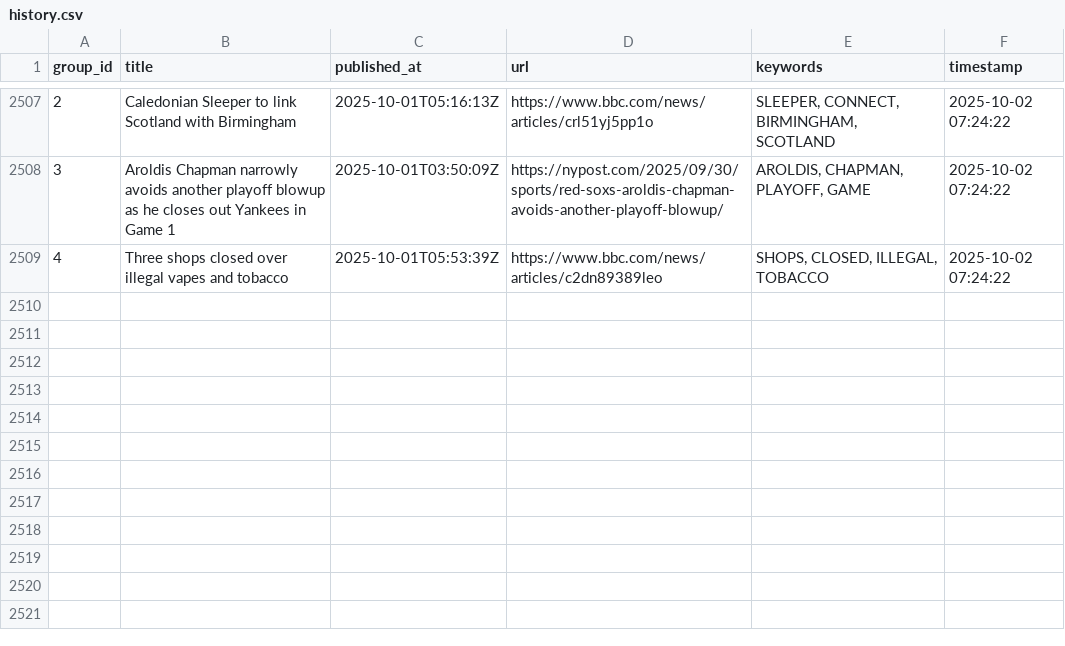
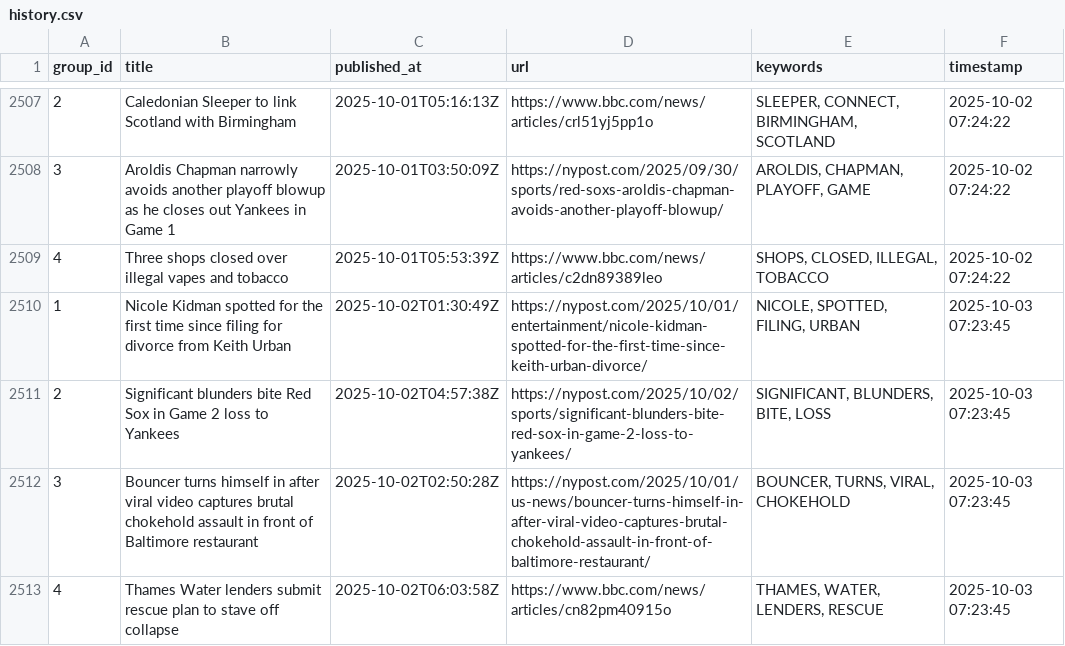
Before and after one commit to lileungws/whatsnews01, a CSV file: history/history.csv, drawn as a sheet; only a part is shown, gaps mark what is left out; the diff names each change by its address in the sheet, - before the commit and + after, or states it on an @@ line.

Commit message:
Update keywords main.csv

```diff
--- a/history/history.csv
+++ b/history/history.csv
+row 2510: 1 | Nicole Kidman spotted for the first time since filing for divorce from Keith Urban | 2025-10-02T01:30:49Z | https://nypost.com/2025/10/01/entertainment/nicole-kidman-spotted-for-the-first-time-since-keith-urban-divorce/ | NICOLE, SPOTTED, FILING, URBAN | 2025-10-03 07:23:45
+row 2511: 2 | Significant blunders bite Red Sox in Game 2 loss to Yankees | 2025-10-02T04:57:38Z | https://nypost.com/2025/10/02/sports/significant-blunders-bite-red-sox-in-game-2-loss-to-yankees/ | SIGNIFICANT, BLUNDERS, BITE, LOSS | 2025-10-03 07:23:45
+row 2512: 3 | Bouncer turns himself in after viral video captures brutal chokehold assault in front of Baltimore restaurant | 2025-10-02T02:50:28Z | https://nypost.com/2025/10/01/us-news/bouncer-turns-himself-in-after-viral-video-captures-brutal-chokehold-assault-in-front-of-baltimore-restaurant/ | BOUNCER, TURNS, VIRAL, CHOKEHOLD | 2025-10-03 07:23:45
+row 2513: 4 | Thames Water lenders submit rescue plan to stave off collapse | 2025-10-02T06:03:58Z | https://www.bbc.com/news/articles/cn82pm40915o | THAMES, WATER, LENDERS, RESCUE | 2025-10-03 07:23:45
```
Also changed, not shown: web/data/main.csv.
